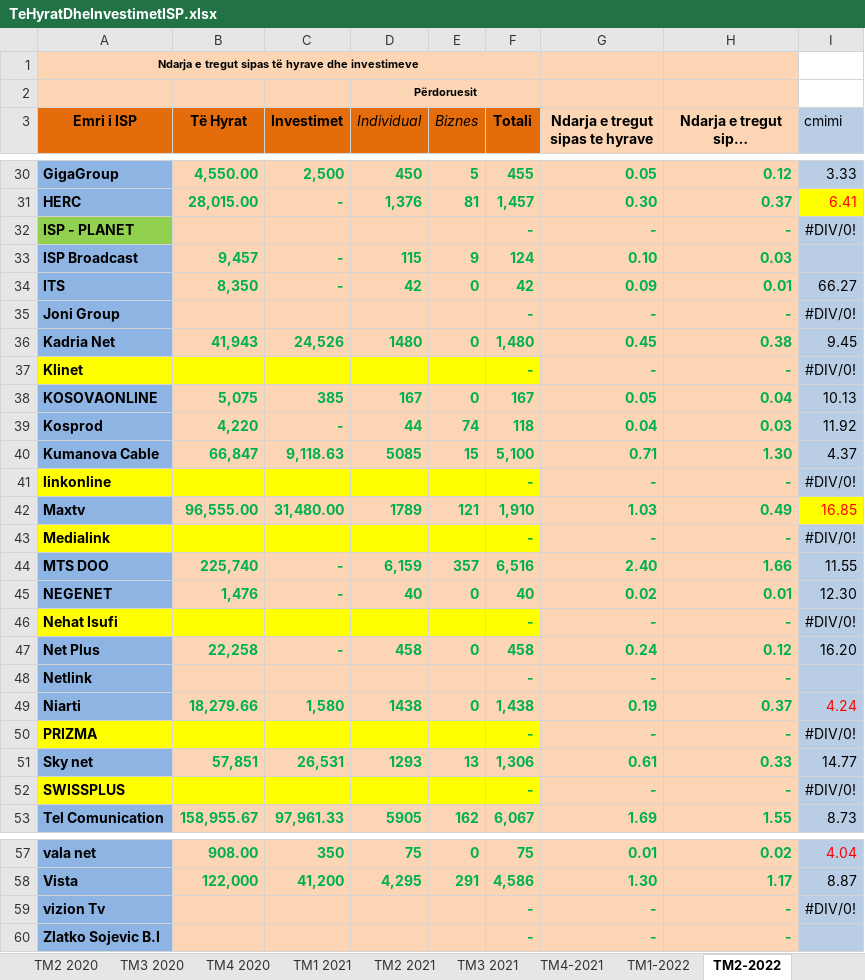
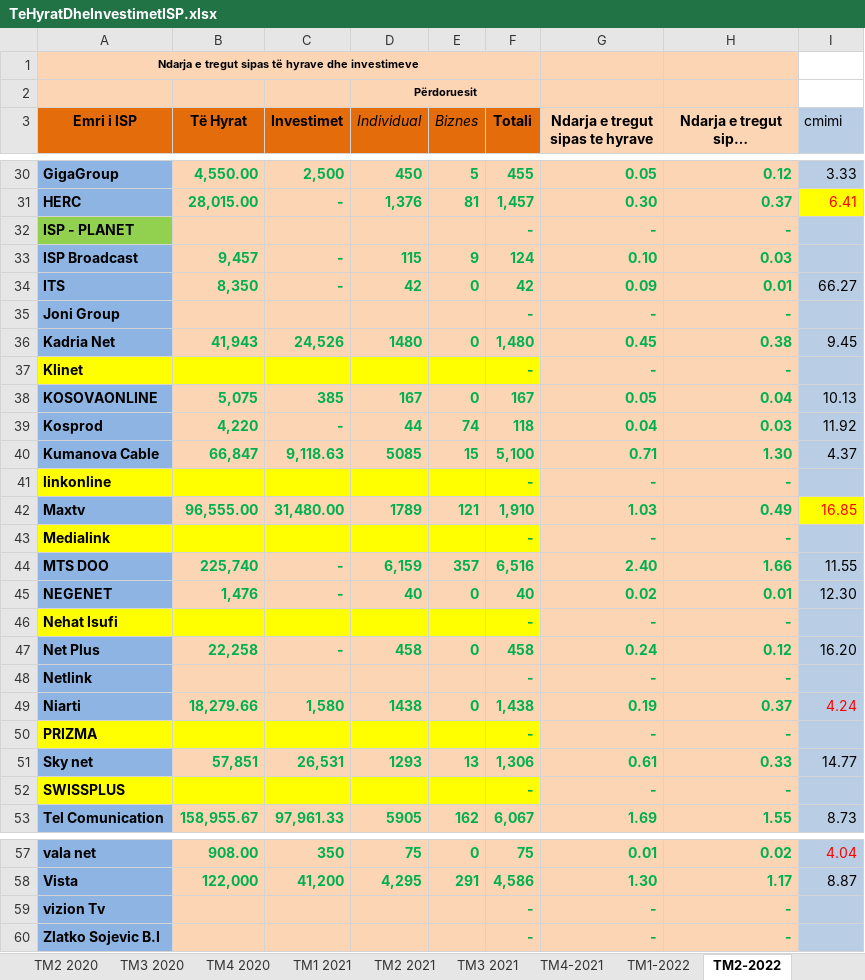
Before and after one commit to EgzonaVllasaliu/dv-api, an Excel workbook: src/xls/TeHyratDheInvestimetISP.xlsx, sheet TM2-2022, drawn as a sheet; only a part is shown, gaps mark what is left out; long unchanged cells end in …; values as stored, in another font and other column widths than the file's, no borders; the diff covers the shown part only; the diff names each change by its address in the sheet, - before the commit and + after, or states it on an @@ line.

```diff
--- a/src/xls/TeHyratDheInvestimetISP.xlsx (sheet TM2-2022)
+++ b/src/xls/TeHyratDheInvestimetISP.xlsx (sheet TM2-2022)
-I32 (cmimi): #DIV/0!
+I32 (cmimi): (empty)
-I35 (cmimi): #DIV/0!
+I35 (cmimi): (empty)
-I37 (cmimi): #DIV/0!
+I37 (cmimi): (empty)
-I41 (cmimi): #DIV/0!
+I41 (cmimi): (empty)
-I43 (cmimi): #DIV/0!
+I43 (cmimi): (empty)
-I46 (cmimi): #DIV/0!
+I46 (cmimi): (empty)
-I50 (cmimi): #DIV/0!
+I50 (cmimi): (empty)
-I52 (cmimi): #DIV/0!
+I52 (cmimi): (empty)
-I59 (cmimi): #DIV/0!
+I59 (cmimi): (empty)
```
Also changed, not shown: 5 edited cells elsewhere in this sheet, sheet TM4 2018 Te tjerat, sheet TM2 2020, sheet TM1 2021, sheet TM2 2019, sheet TM1 2019, sheet TM3 2021, 11 more sheets, src/xls/TelefoniaMobile.xlsx, 1 other file.
